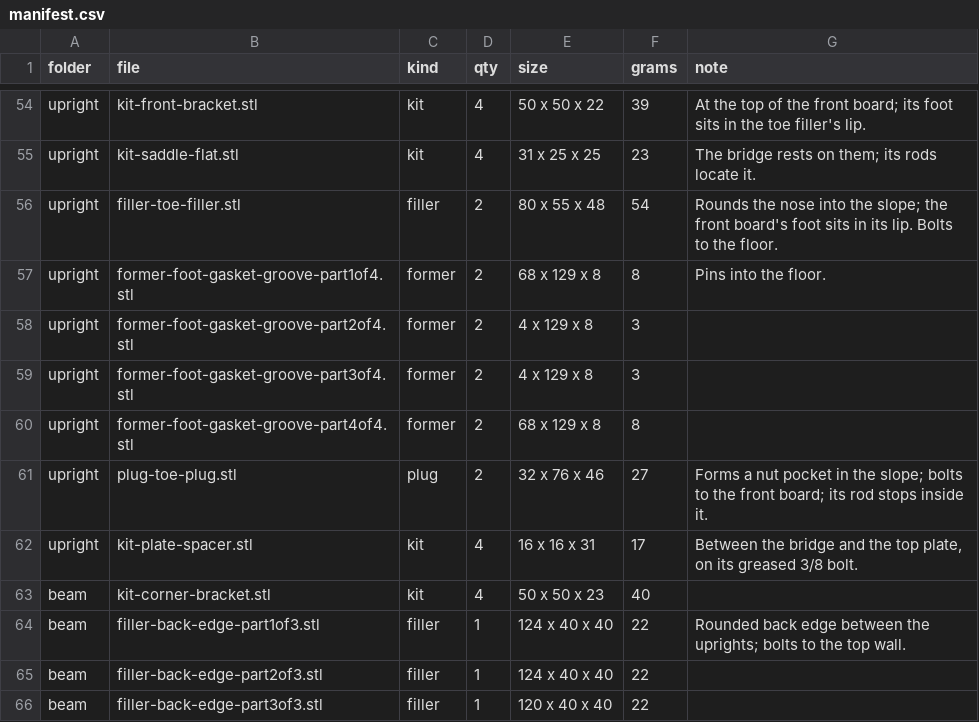
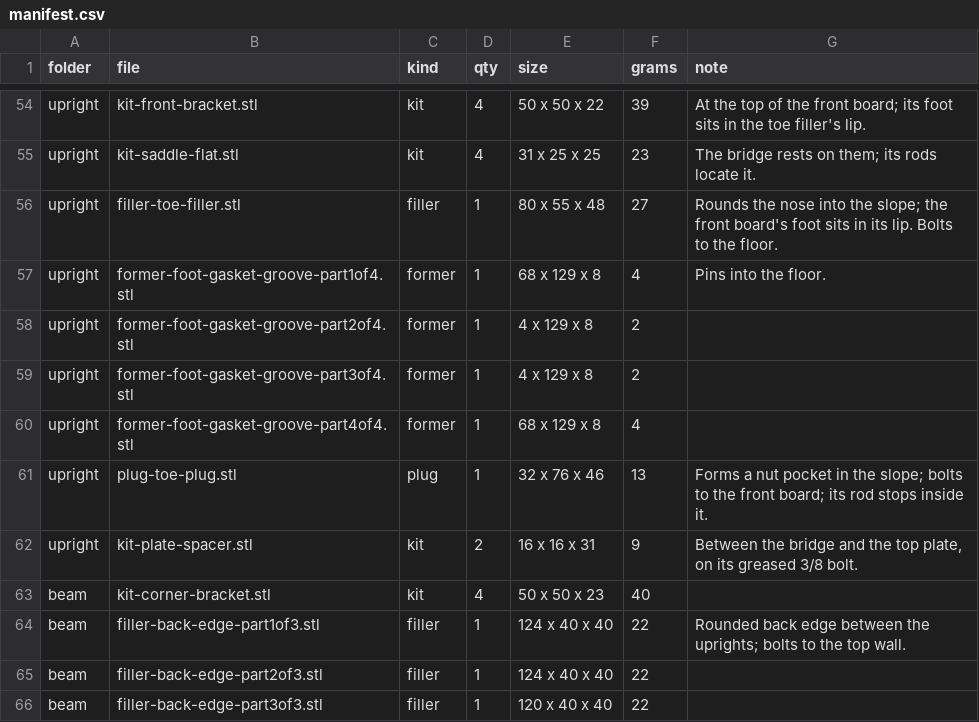
Before and after one commit to nolanstr/diycnc, a CSV file: print/manifest.csv, drawn as a sheet; only a part is shown, gaps mark what is left out.

```diff
--- a/print/manifest.csv
+++ b/print/manifest.csv
@@ -55,9 +55,9 @@ upright,kit-front-bracket.stl,kit,4,50 x 50 x 22,39,At the top of the front boar
 upright,kit-saddle-flat.stl,kit,4,31 x 25 x 25,23,The bridge rests on them; its rods locate it.
-upright,filler-toe-filler.stl,filler,2,80 x 55 x 48,54,Rounds the nose into the slope; the front board's foot sits in its lip. Bolts to the floor.
-upright,former-foot-gasket-groove-part1of4.stl,former,2,68 x 129 x 8,8,Pins into the floor.
-upright,former-foot-gasket-groove-part2of4.stl,former,2,4 x 129 x 8,3,
-upright,former-foot-gasket-groove-part3of4.stl,former,2,4 x 129 x 8,3,
-upright,former-foot-gasket-groove-part4of4.stl,former,2,68 x 129 x 8,8,
-upright,plug-toe-plug.stl,plug,2,32 x 76 x 46,27,Forms a nut pocket in the slope; bolts to the front board; its rod stops inside it.
-upright,kit-plate-spacer.stl,kit,4,16 x 16 x 31,17,"Between the bridge and the top plate, on its greased 3/8 bolt."
+upright,filler-toe-filler.stl,filler,1,80 x 55 x 48,27,Rounds the nose into the slope; the front board's foot sits in its lip. Bolts to the floor.
+upright,former-foot-gasket-groove-part1of4.stl,former,1,68 x 129 x 8,4,Pins into the floor.
+upright,former-foot-gasket-groove-part2of4.stl,former,1,4 x 129 x 8,2,
+upright,former-foot-gasket-groove-part3of4.stl,former,1,4 x 129 x 8,2,
+upright,former-foot-gasket-groove-part4of4.stl,former,1,68 x 129 x 8,4,
+upright,plug-toe-plug.stl,plug,1,32 x 76 x 46,13,Forms a nut pocket in the slope; bolts to the front board; its rod stops inside it.
+upright,kit-plate-spacer.stl,kit,2,16 x 16 x 31,9,"Between the bridge and the top plate, on its greased 3/8 bolt."
 beam,kit-corner-bracket.stl,kit,4,50 x 50 x 23,40,
```
Also changed, not shown: docs/1-sourcing/sourcing.csv, 37 other files.
